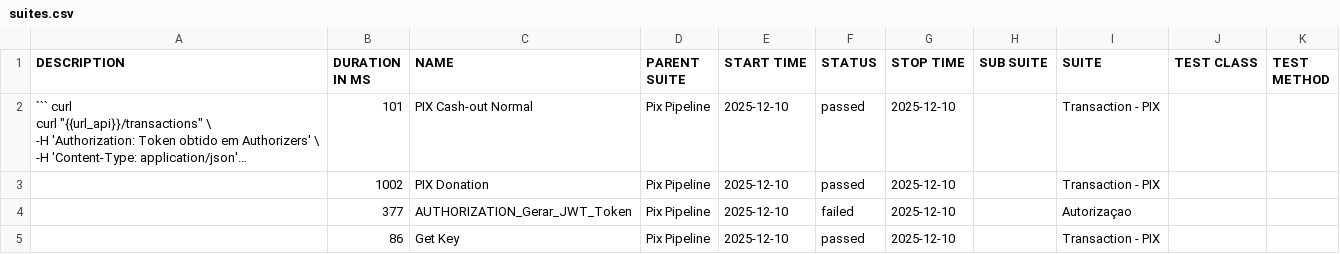
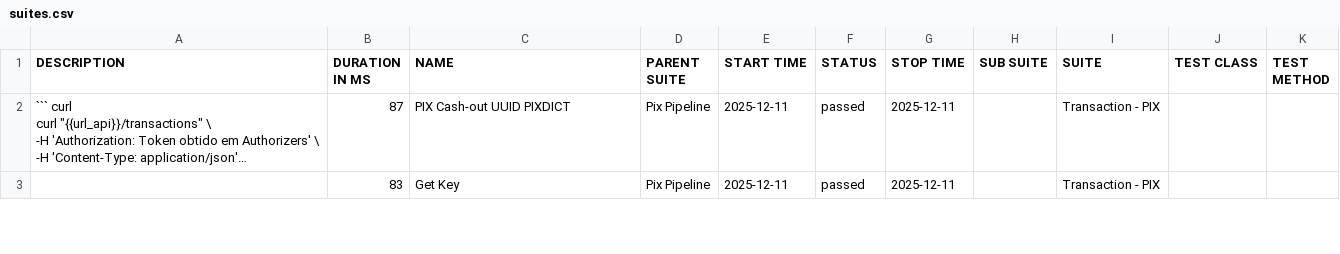
Before and after one commit to OrbitallAPI/Orbitall-API-Pipeline, a CSV file: allure-report/data/suites.csv, drawn as a sheet; only a part is shown; long unchanged cells end in …; removed rows and columns are numbered as before the commit, all else as after; the diff covers the shown part only; the diff names each change by its address in the sheet, - before the commit and + after, or states it on an @@ line.

```diff
--- a/allure-report/data/suites.csv
+++ b/allure-report/data/suites.csv
-B2 (DURATION IN MS): 101
+B2 (DURATION IN MS): 87
-C2 (NAME): PIX Cash-out Normal
+C2 (NAME): PIX Cash-out UUID PIXDICT
-E2 (START TIME): 2025-12-10
+E2 (START TIME): 2025-12-11
-G2 (STOP TIME): 2025-12-10
+G2 (STOP TIME): 2025-12-11
-row 3:  | 1002 | PIX Donation | Pix Pipeline | 2025-12-10 | passed | 2025-12-10 |  | Transaction - PIX
-row 4:  | 377 | AUTHORIZATION_Gerar_JWT_Token | Pix Pipeline | 2025-12-10 | failed | 2025-12-10 |  | Autorizaçao
-B3 (DURATION IN MS): 86
+B3 (DURATION IN MS): 83
-E3 (START TIME): 2025-12-10
+E3 (START TIME): 2025-12-11
-G3 (STOP TIME): 2025-12-10
+G3 (STOP TIME): 2025-12-11
```
Also changed, not shown: 2 added rows and 7 edited cells elsewhere in this file, 56 other files.
